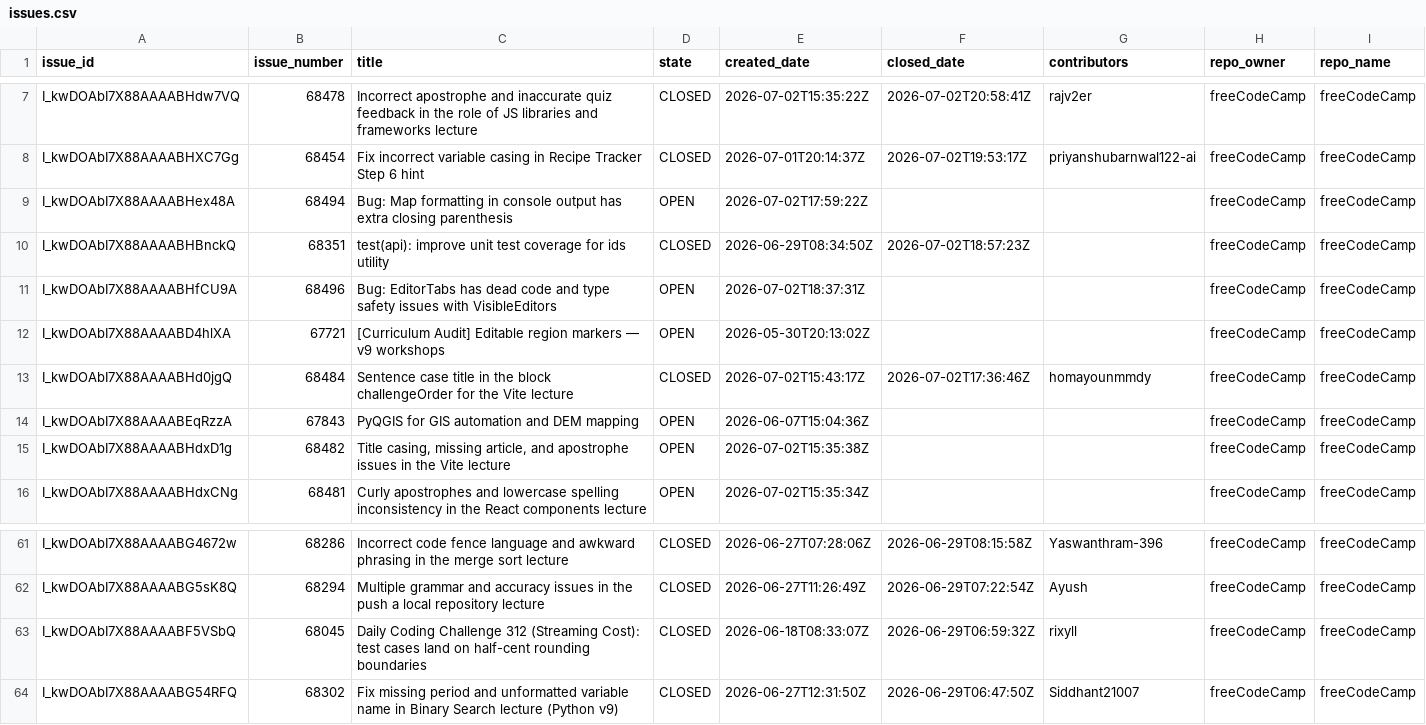
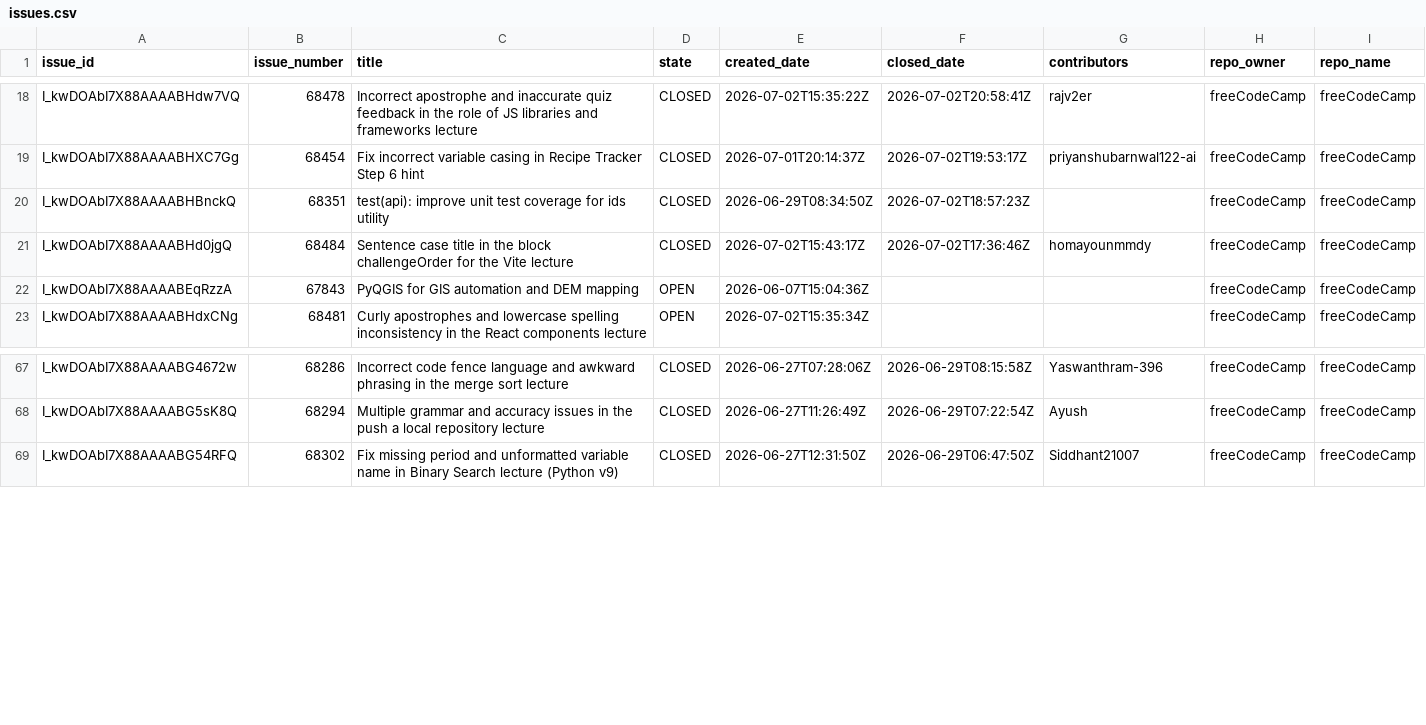
Before and after one commit to longporo/repodata, a CSV file: issues.csv, drawn as a sheet; only a part is shown, gaps mark what is left out; the diff covers the shown part only.

```diff
--- a/issues.csv
+++ b/issues.csv
@@ -8,9 +19,5 @@ I_kwDOAbI7X88AAAABHdw7VQ,68478,Incorrect apostrophe and inaccurate quiz feedback
 I_kwDOAbI7X88AAAABHXC7Gg,68454,Fix incorrect variable casing in Recipe Tracker Step 6 hint,CLOSED,2026-07-01T20:14:37Z,2026-07-02T19:53:17Z,priyanshubarnwal122-ai,freeCodeCamp,freeCodeCamp
-I_kwDOAbI7X88AAAABHex48A,68494,Bug: Map formatting in console output has extra closing parenthesis,OPEN,2026-07-02T17:59:22Z,,,freeCodeCamp,freeCodeCamp
 I_kwDOAbI7X88AAAABHBnckQ,68351,test(api): improve unit test coverage for ids utility,CLOSED,2026-06-29T08:34:50Z,2026-07-02T18:57:23Z,,freeCodeCamp,freeCodeCamp
-I_kwDOAbI7X88AAAABHfCU9A,68496,Bug: EditorTabs has dead code and type safety issues with VisibleEditors,OPEN,2026-07-02T18:37:31Z,,,freeCodeCamp,freeCodeCamp
-I_kwDOAbI7X88AAAABD4hlXA,67721,[Curriculum Audit] Editable region markers — v9 workshops,OPEN,2026-05-30T20:13:02Z,,,freeCodeCamp,freeCodeCamp
 I_kwDOAbI7X88AAAABHd0jgQ,68484,Sentence case title in the block challengeOrder for the Vite lecture,CLOSED,2026-07-02T15:43:17Z,2026-07-02T17:36:46Z,homayounmmdy,freeCodeCamp,freeCodeCamp
 I_kwDOAbI7X88AAAABEqRzzA,67843,PyQGIS for GIS automation and DEM mapping,OPEN,2026-06-07T15:04:36Z,,,freeCodeCamp,freeCodeCamp
-I_kwDOAbI7X88AAAABHdxD1g,68482,"Title casing, missing article, and apostrophe issues in the Vite lecture",OPEN,2026-07-02T15:35:38Z,,,freeCodeCamp,freeCodeCamp
 I_kwDOAbI7X88AAAABHdxCNg,68481,Curly apostrophes and lowercase spelling inconsistency in the React components lecture,OPEN,2026-07-02T15:35:34Z,,,freeCodeCamp,freeCodeCamp
@@ -62,3 +68,2 @@ I_kwDOAbI7X88AAAABG4672w,68286,Incorrect code fence language and awkward phrasin
 I_kwDOAbI7X88AAAABG5sK8Q,68294,Multiple grammar and accuracy issues in the push a local repository lecture,CLOSED,2026-06-27T11:26:49Z,2026-06-29T07:22:54Z,Ayush,freeCodeCamp,freeCodeCamp
-I_kwDOAbI7X88AAAABF5VSbQ,68045,Daily Coding Challenge 312 (Streaming Cost): test cases land on half-cent rounding boundaries,CLOSED,2026-06-18T08:33:07Z,2026-06-29T06:59:32Z,rixyll,freeCodeCamp,freeCodeCamp
 I_kwDOAbI7X88AAAABG54RFQ,68302,Fix missing period and unformatted variable name in Binary Search lecture (Python v9),CLOSED,2026-06-27T12:31:50Z,2026-06-29T06:47:50Z,Siddhant21007,freeCodeCamp,freeCodeCamp
```
Also changed, not shown: 9 added rows, 6 removed rows and 1 moved row elsewhere in this file.
